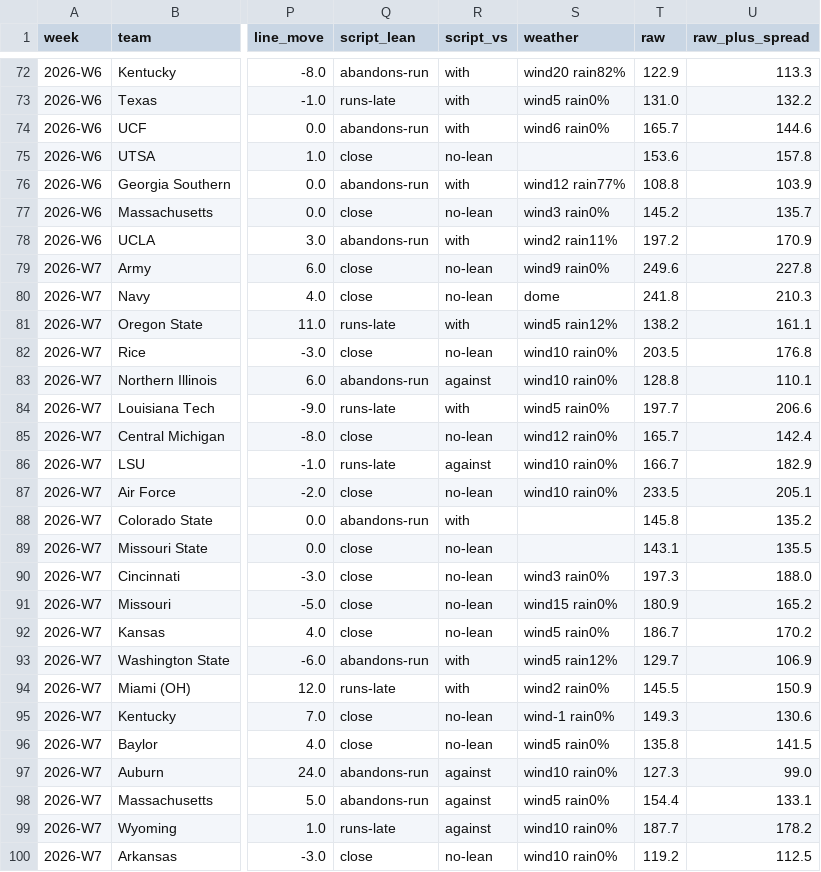
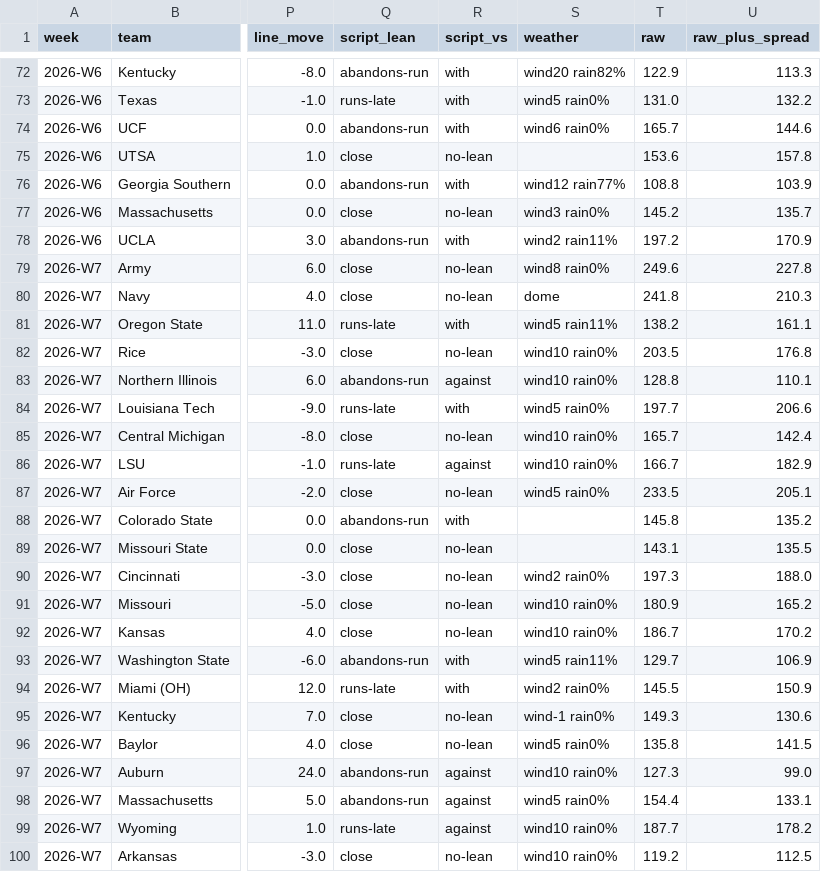
Before and after one commit to bradyt3321/cfb-yardage-dashboard, a CSV file: data/tracking/paper_log.csv, drawn as a sheet; only a part is shown, gaps mark what is left out; the diff covers the shown part only; the diff names each change by its address in the sheet, - before the commit and + after, or states it on an @@ line.

```diff
--- a/data/tracking/paper_log.csv
+++ b/data/tracking/paper_log.csv
-S79 (weather): wind9 rain0%
+S79 (weather): wind8 rain0%
-S81 (weather): wind5 rain12%
+S81 (weather): wind5 rain11%
-S85 (weather): wind12 rain0%
+S85 (weather): wind10 rain0%
-S87 (weather): wind10 rain0%
+S87 (weather): wind5 rain0%
-S90 (weather): wind3 rain0%
+S90 (weather): wind2 rain0%
-S91 (weather): wind15 rain0%
+S91 (weather): wind10 rain0%
-S92 (weather): wind5 rain0%
+S92 (weather): wind10 rain0%
-S93 (weather): wind5 rain12%
+S93 (weather): wind5 rain11%
```
Also changed, not shown: 26 edited cells elsewhere in this file, 2 other files.
